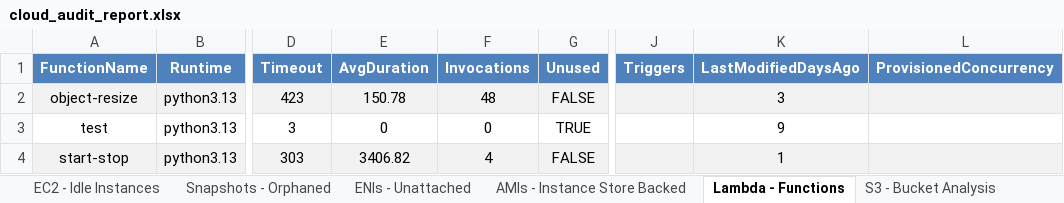
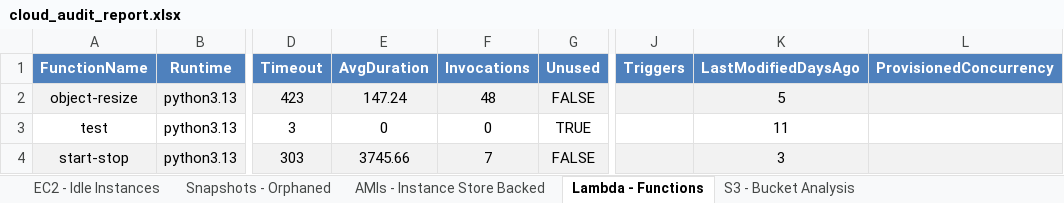
Before and after one commit to vireshsolanki/AutoCloud-audit-bot, an Excel workbook: cloud_audit_report.xlsx, sheet Lambda - Functions, drawn as a sheet; only a part is shown, gaps mark what is left out; values as stored, in another font and other column widths than the file's, no borders; the diff names each change by its address in the sheet, - before the commit and + after, or states it on an @@ line.

```diff
--- a/cloud_audit_report.xlsx (sheet Lambda - Functions)
+++ b/cloud_audit_report.xlsx (sheet Lambda - Functions)
-sheet tab: ENIs - Unattached
-E2 (AvgDuration): 150.78
+E2 (AvgDuration): 147.24
-K2 (LastModifiedDaysAgo): 3
+K2 (LastModifiedDaysAgo): 5
-K3 (LastModifiedDaysAgo): 9
+K3 (LastModifiedDaysAgo): 11
-E4 (AvgDuration): 3406.82
+E4 (AvgDuration): 3745.66
-F4 (Invocations): 4
+F4 (Invocations): 7
-K4 (LastModifiedDaysAgo): 1
+K4 (LastModifiedDaysAgo): 3
```
Also changed, not shown: sheet Snapshots - Orphaned, sheet AMIs - Instance Store Backed, sheet EC2 - Idle Instances, sheet S3 - Bucket Analysis, other sheet tabs, 3 other files.
